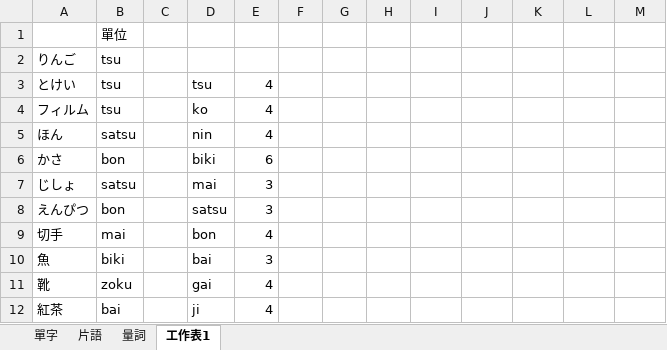
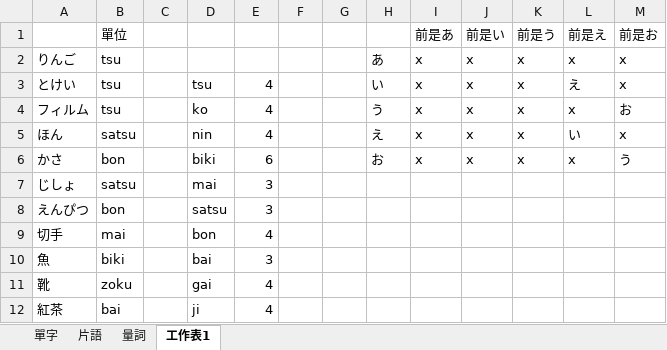
Before and after one commit to ZhuMon/Learning_Japanese, an Excel workbook: the_word.xlsx, sheet 工作表1, drawn as a sheet; only a part is shown; values as stored, in another font and other column widths than the file's, no borders; removed rows and columns are numbered as before the commit, all else as after; the diff names each change by its address in the sheet, - before the commit and + after, or states it on an @@ line.

```diff
--- a/the_word.xlsx (sheet 工作表1)
+++ b/the_word.xlsx (sheet 工作表1)
-row 1:  | 單位
-row 2: りんご | tsu
+row 1:  | 單位 |  |  |  |  |  |  | 前是あ | 前是い | 前是う | 前是え | 前是お
+row 2: りんご | tsu |  |  |  |  |  | あ | x | x | x | x | x
-H3: (empty)
+H3: い
-I3:I6: (empty)
+I3:I6: x
-J3:J6: (empty)
+J3:J6: x
-K3:K6: (empty)
+K3:K6: x
-L3: (empty)
+L3: え
-M3: (empty)
+M3: x
-H4: (empty)
+H4: う
-L4: (empty)
+L4: x
-M4: (empty)
+M4: お
-H5: (empty)
+H5: え
-L5: (empty)
+L5: い
-M5: (empty)
+M5: x
-H6: (empty)
+H6: お
-L6: (empty)
+L6: x
-M6: (empty)
+M6: う
```
Also changed, not shown: sheet 單字, sheet 量詞.
